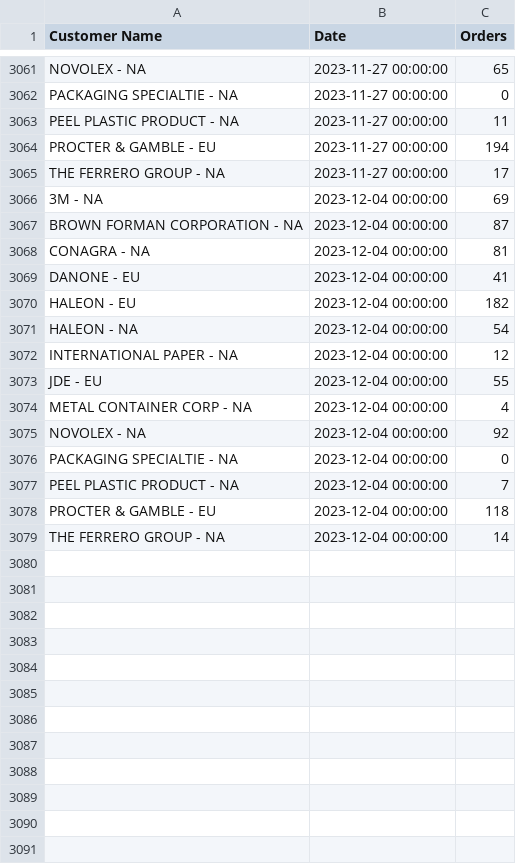
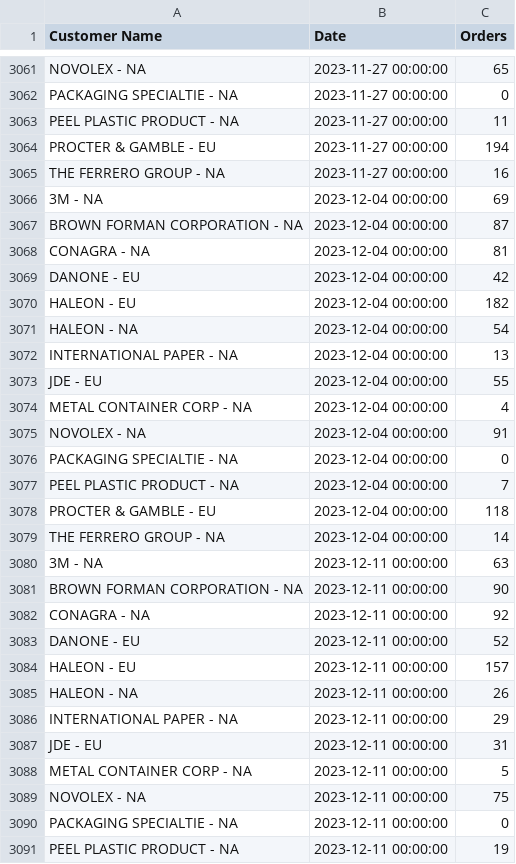
Before and after one commit to pratikjain25/S-OP, a CSV file: data/ActualOrders.csv, drawn as a sheet; only a part is shown, gaps mark what is left out; the diff covers the shown part only.

```diff
--- a/data/ActualOrders.csv
+++ b/data/ActualOrders.csv
@@ -3064,3 +3064,3 @@ PEEL PLASTIC PRODUCT - NA,2023-11-27 00:00:00,11
 PROCTER & GAMBLE - EU,2023-11-27 00:00:00,194
-THE FERRERO GROUP - NA,2023-11-27 00:00:00,17
+THE FERRERO GROUP - NA,2023-11-27 00:00:00,16
 3M - NA,2023-12-04 00:00:00,69
@@ -3068,9 +3068,9 @@ BROWN FORMAN CORPORATION - NA,2023-12-04 00:00:00,87
 CONAGRA - NA,2023-12-04 00:00:00,81
-DANONE - EU,2023-12-04 00:00:00,41
+DANONE - EU,2023-12-04 00:00:00,42
 HALEON - EU,2023-12-04 00:00:00,182
 HALEON - NA,2023-12-04 00:00:00,54
-INTERNATIONAL PAPER - NA,2023-12-04 00:00:00,12
+INTERNATIONAL PAPER - NA,2023-12-04 00:00:00,13
 JDE - EU,2023-12-04 00:00:00,55
 METAL CONTAINER CORP - NA,2023-12-04 00:00:00,4
-NOVOLEX - NA,2023-12-04 00:00:00,92
+NOVOLEX - NA,2023-12-04 00:00:00,91
 PACKAGING SPECIALTIE - NA,2023-12-04 00:00:00,0
@@ -3079 +3079,13 @@ PROCTER & GAMBLE - EU,2023-12-04 00:00:00,118
 THE FERRERO GROUP - NA,2023-12-04 00:00:00,14
+3M - NA,2023-12-11 00:00:00,63
+BROWN FORMAN CORPORATION - NA,2023-12-11 00:00:00,90
+CONAGRA - NA,2023-12-11 00:00:00,92
+DANONE - EU,2023-12-11 00:00:00,52
+HALEON - EU,2023-12-11 00:00:00,157
+HALEON - NA,2023-12-11 00:00:00,26
+INTERNATIONAL PAPER - NA,2023-12-11 00:00:00,29
+JDE - EU,2023-12-11 00:00:00,31
+METAL CONTAINER CORP - NA,2023-12-11 00:00:00,5
+NOVOLEX - NA,2023-12-11 00:00:00,75
+PACKAGING SPECIALTIE - NA,2023-12-11 00:00:00,0
+PEEL PLASTIC PRODUCT - NA,2023-12-11 00:00:00,19
```
Also changed, not shown: 2 added rows and 4 edited cells elsewhere in this file, data/S&OP and Actual Data Combined.csv.
